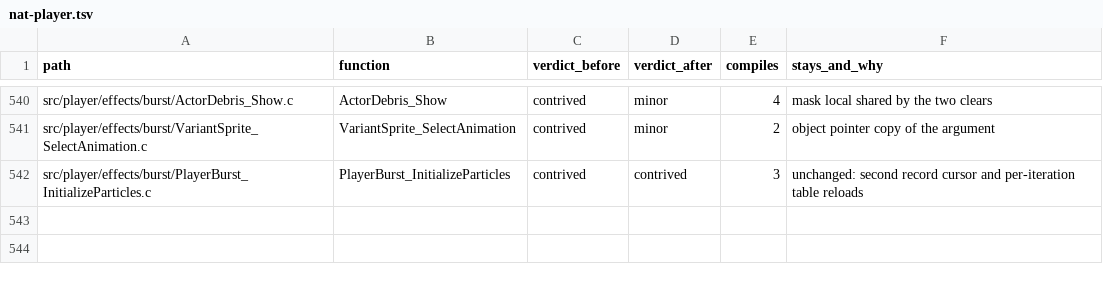
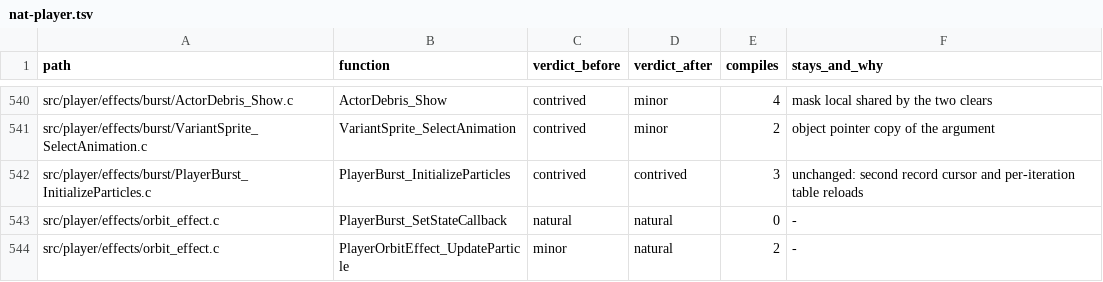
Before and after one commit to moozilla/boktai3-decomp, a TSV file: notes/naturalize/nat-player.tsv, drawn as a sheet; only a part is shown, gaps mark what is left out.

```diff
--- a/notes/naturalize/nat-player.tsv
+++ b/notes/naturalize/nat-player.tsv
@@ -542 +542,3 @@ src/player/effects/burst/VariantSprite_SelectAnimation.c	VariantSprite_SelectAni
 src/player/effects/burst/PlayerBurst_InitializeParticles.c	PlayerBurst_InitializeParticles	contrived	contrived	3	unchanged: second record cursor and per-iteration table reloads
+src/player/effects/orbit_effect.c	PlayerBurst_SetStateCallback	natural	natural	0	-
+src/player/effects/orbit_effect.c	PlayerOrbitEffect_UpdateParticle	minor	natural	2	-
```
Also changed, not shown: 1 other file.
